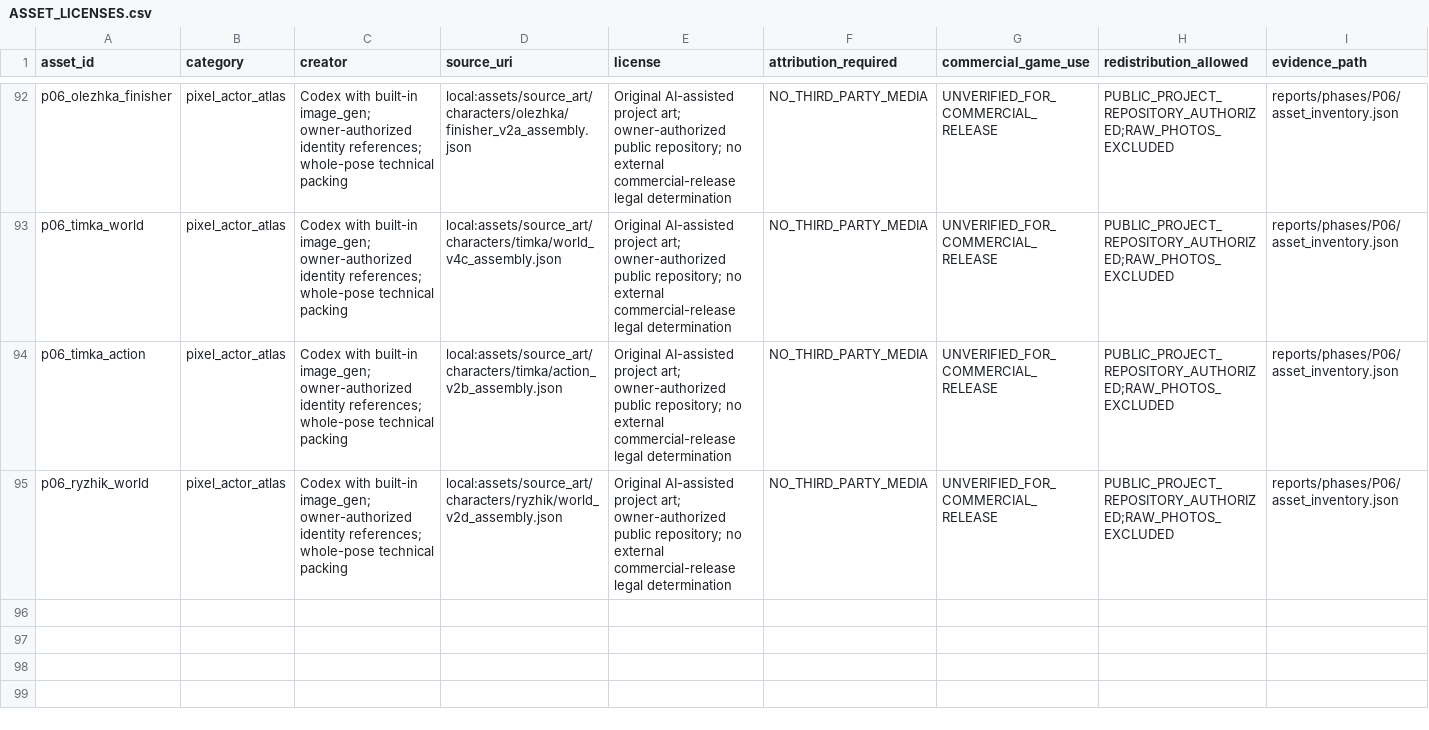
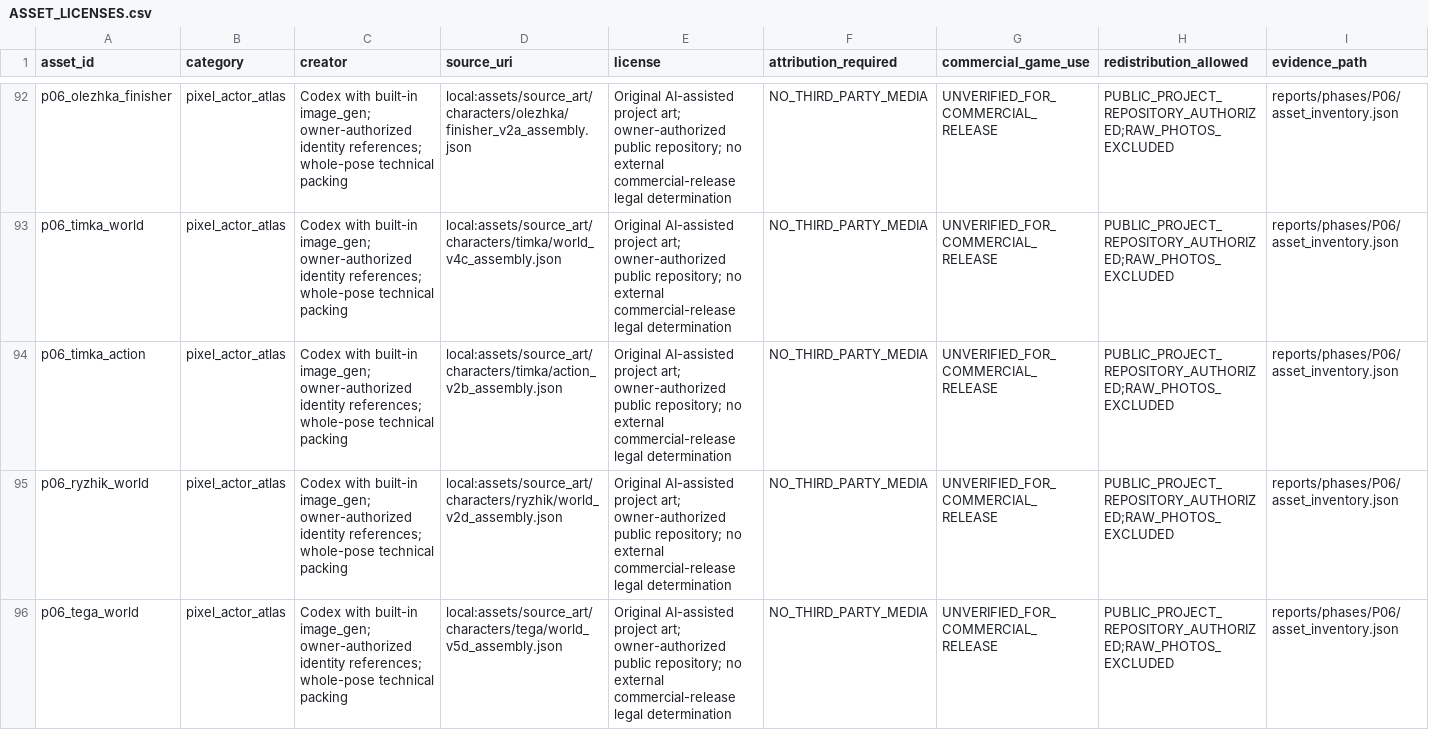
Before and after one commit to Artyx71/Last-Skuf, a CSV file: licenses/ASSET_LICENSES.csv, drawn as a sheet; only a part is shown, gaps mark what is left out; rows hold the shown columns only; the diff names each change by its address in the sheet, - before the commit and + after, or states it on an @@ line.

Commit message:
art(p06): adopt reviewed Tega movement atlas and verify frame loading

```diff
--- a/licenses/ASSET_LICENSES.csv
+++ b/licenses/ASSET_LICENSES.csv
+row 96: p06_tega_world | pixel_actor_atlas | Codex with built-in image_gen; owner-authorized identity references; whole-pose technical packing | local:assets/source_art/characters/tega/world_v5d_assembly.json | Original AI-assisted project art; owner-authorized public repository; no external commercial-release legal determination | NO_THIRD_PARTY_MEDIA | UNVERIFIED_FOR_COMMERCIAL_RELEASE | PUBLIC_PROJECT_REPOSITORY_AUTHORIZED;RAW_PHOTOS_EXCLUDED | reports/phases/P06/asset_inventory.json
```
Also changed, not shown: 14 other files.
